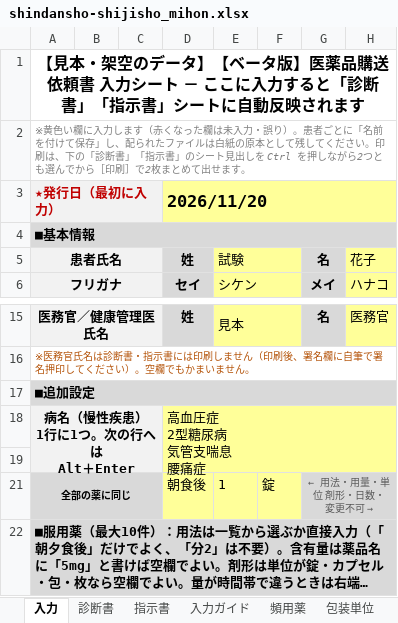
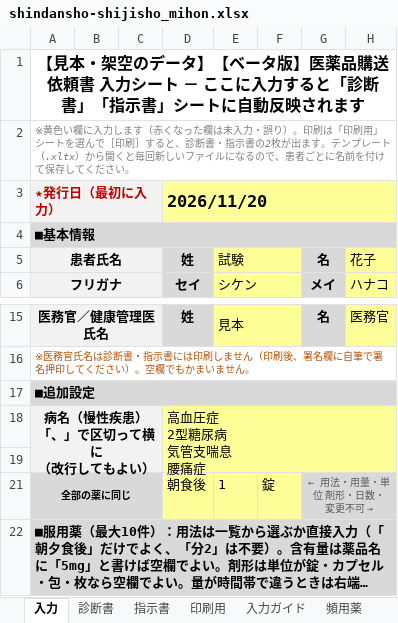
Before and after one commit to ysk713/-, an Excel workbook: shindansho-excel/shindansho-shijisho_mihon.xlsx, sheet 入力, drawn as a sheet; only a part is shown, gaps mark what is left out; long unchanged cells end in …; values as stored, in another font and other column widths than the file's, no borders; conditional formats not drawn; ↵ is a line break in a cell; the diff names each change by its address in the sheet, - before the commit and + after, or states it on an @@ line.

```diff
--- a/shindansho-excel/shindansho-shijisho_mihon.xlsx (sheet 入力)
+++ b/shindansho-excel/shindansho-shijisho_mihon.xlsx (sheet 入力)
+sheet tab: 印刷用
-A2: …誤り）。患者ごとに「名前を付けて保存」し、配られたファイルは白紙の原本として残してください。印刷は、下の「診断書」「指示書」のシート見出しを Ctrl を押しながら2つとも選んでから［印刷］で2枚まとめて出せます。
+A2: …誤り）。印刷は「印刷用」シートを選んで［印刷］すると、診断書・指示書の2枚が出ます。テンプレート（.xltx）から開くと毎回新しいファイルになるので、患者ごとに名前を付けて保存してください。
-A18: 病名（慢性疾患） ↵ 1行に1つ。次の行へは ↵ Alt＋Enter
+A18: 病名（慢性疾患） ↵ 「、」で区切って横に ↵ （改行してもよい）
```
Also changed, not shown: sheet 頻用薬, sheet 入力ガイド, sheet 診断書, shindansho-excel/shindansho-shijisho.xlsx, 6 other files.
